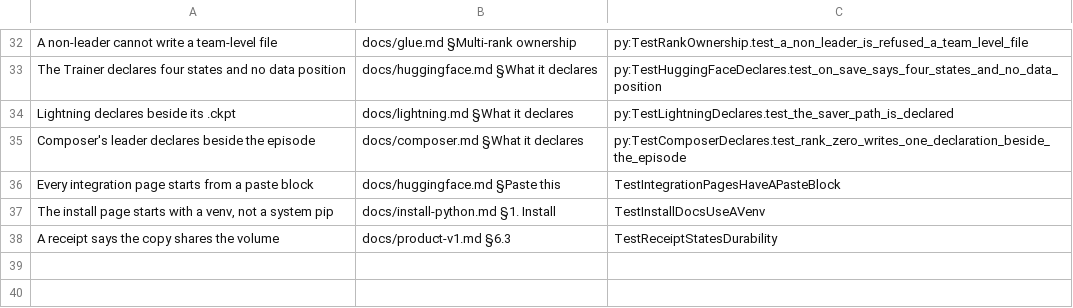
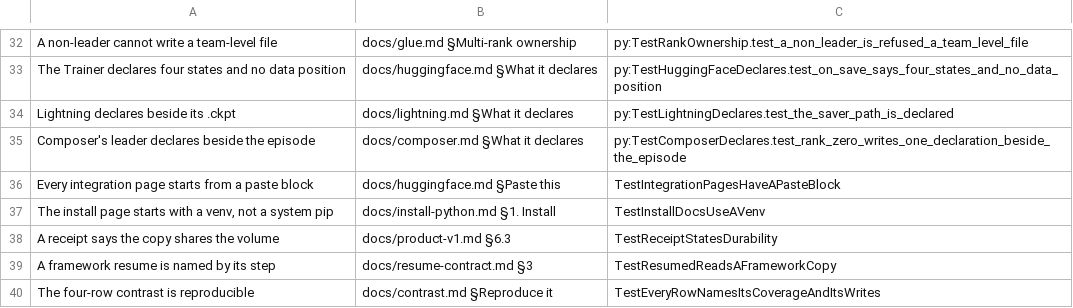
Before and after one commit to Aaqibhafeezkhan/checkpoint-governor, a TSV file: hack/claims.tsv, drawn as a sheet; only a part is shown, gaps mark what is left out; the diff names each change by its address in the sheet, - before the commit and + after, or states it on an @@ line.

Commit message:
closeout: the backlog, actually closed (#234)
* fix(resumed): a framework resume is named by its step

* test(closeout): the real runs and drills the backlog was holding

---------

Co-authored-by: bolubo <320171486+bolubo@users.noreply.github.com>

```diff
--- a/hack/claims.tsv
+++ b/hack/claims.tsv
+row 39: A framework resume is named by its step | docs/resume-contract.md §3 | TestResumedReadsAFrameworkCopy
+row 40: The four-row contrast is reproducible | docs/contrast.md §Reproduce it | TestEveryRowNamesItsCoverageAndItsWrites
```
Also changed, not shown: 17 other files.
